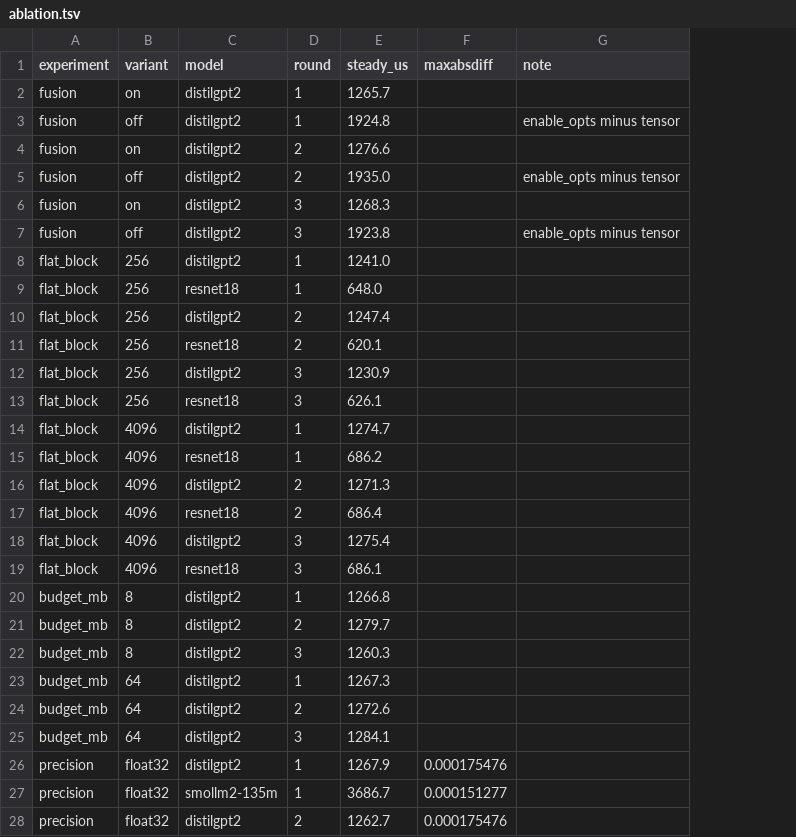
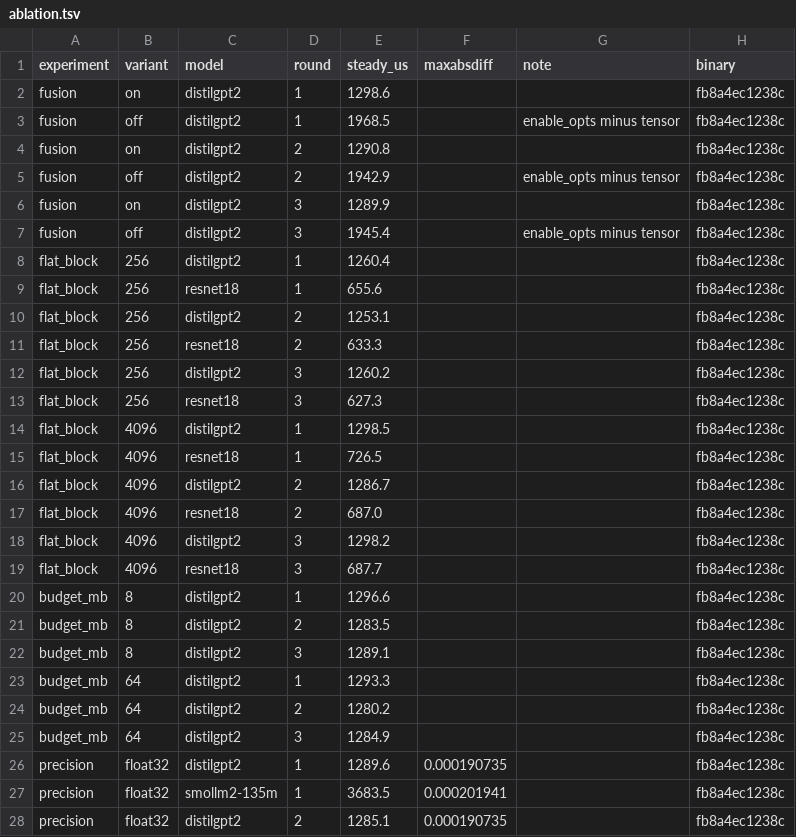
Before and after one commit to 3tty0n/pypy, a TSV file: benchmark/results/luchkylilac-rtx3090/paper-2026-09-11/ablation.tsv, drawn as a sheet; only a part is shown; the diff covers the shown part only; the diff names each change by its address in the sheet, - before the commit and + after, or states it on an @@ line.

```diff
--- a/benchmark/results/luchkylilac-rtx3090/paper-2026-09-11/ablation.tsv
+++ b/benchmark/results/luchkylilac-rtx3090/paper-2026-09-11/ablation.tsv
+column H (binary), rows 2-28: all fb8a4ec1238c
-E2 (steady_us): 1265.7
+E2 (steady_us): 1298.6
-E3 (steady_us): 1924.8
+E3 (steady_us): 1968.5
-E4 (steady_us): 1276.6
+E4 (steady_us): 1290.8
-E5 (steady_us): 1935.0
+E5 (steady_us): 1942.9
-E6 (steady_us): 1268.3
+E6 (steady_us): 1289.9
-E7 (steady_us): 1923.8
+E7 (steady_us): 1945.4
-E8 (steady_us): 1241.0
+E8 (steady_us): 1260.4
-E9 (steady_us): 648.0
+E9 (steady_us): 655.6
-E10 (steady_us): 1247.4
+E10 (steady_us): 1253.1
-E11 (steady_us): 620.1
+E11 (steady_us): 633.3
-E12 (steady_us): 1230.9
+E12 (steady_us): 1260.2
-E13 (steady_us): 626.1
+E13 (steady_us): 627.3
-E14 (steady_us): 1274.7
+E14 (steady_us): 1298.5
-E15 (steady_us): 686.2
+E15 (steady_us): 726.5
-E16 (steady_us): 1271.3
+E16 (steady_us): 1286.7
-E17 (steady_us): 686.4
+E17 (steady_us): 687.0
-E18 (steady_us): 1275.4
+E18 (steady_us): 1298.2
-E19 (steady_us): 686.1
+E19 (steady_us): 687.7
-E20 (steady_us): 1266.8
+E20 (steady_us): 1296.6
-E21 (steady_us): 1279.7
+E21 (steady_us): 1283.5
-E22 (steady_us): 1260.3
+E22 (steady_us): 1289.1
-E23 (steady_us): 1267.3
+E23 (steady_us): 1293.3
-E24 (steady_us): 1272.6
+E24 (steady_us): 1280.2
-E25 (steady_us): 1284.1
+E25 (steady_us): 1284.9
-E26 (steady_us): 1267.9
+E26 (steady_us): 1289.6
-F26 (maxabsdiff): 0.000175476
+F26 (maxabsdiff): 0.000190735
-E27 (steady_us): 3686.7
+E27 (steady_us): 3683.5
-F27 (maxabsdiff): 0.000151277
+F27 (maxabsdiff): 0.000201941
-E28 (steady_us): 1262.7
+E28 (steady_us): 1285.1
-F28 (maxabsdiff): 0.000175476
+F28 (maxabsdiff): 0.000190735
```
Also changed, not shown: 30 edited cells elsewhere in this file, benchmark/results/luchkylilac-rtx3090/paper-2026-09-11/batch.tsv, benchmark/results/luchkylilac-rtx3090/paper-2026-09-11/dynamic_summary.tsv, 31 other files.
